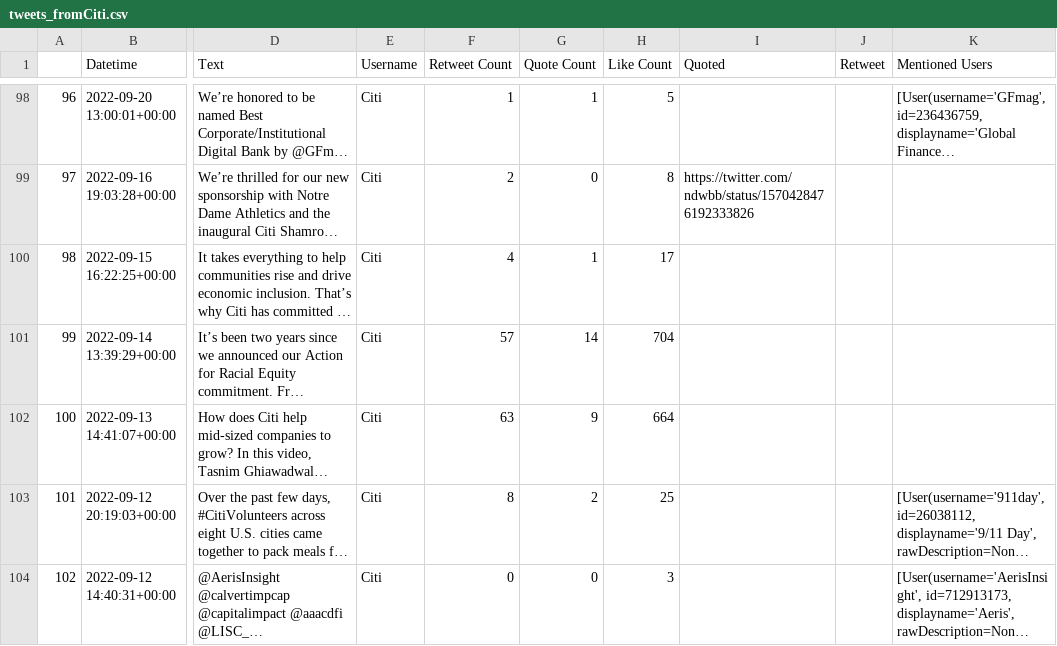
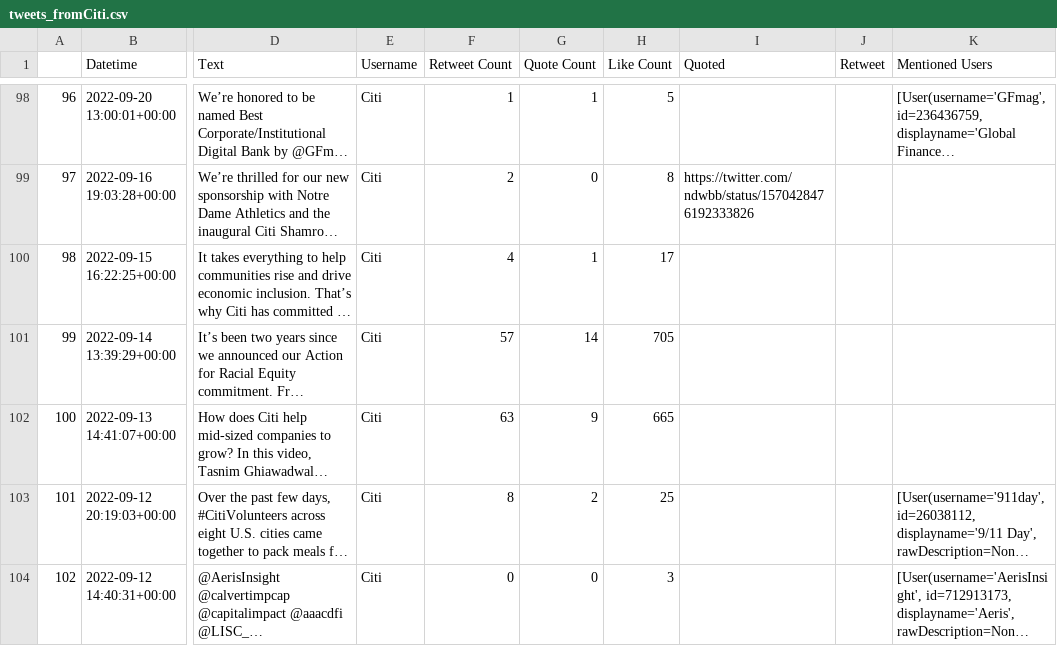
Before and after one commit to sets018/branding_nlp_project, a CSV file: data scrapping/twitter.posts_scrap/tweets_fromCiti.csv, drawn as a sheet; only a part is shown, gaps mark what is left out; long unchanged cells end in …; the diff covers the shown part only; the diff names each change by its address in the sheet, - before the commit and + after, or states it on an @@ line.

```diff
--- a/data scrapping/twitter.posts_scrap/tweets_fromCiti.csv
+++ b/data scrapping/twitter.posts_scrap/tweets_fromCiti.csv
-H101 (Like Count): 704
+H101 (Like Count): 705
-H102 (Like Count): 664
+H102 (Like Count): 665
```
Also changed, not shown: 17 edited cells elsewhere in this file, 5 other files.
